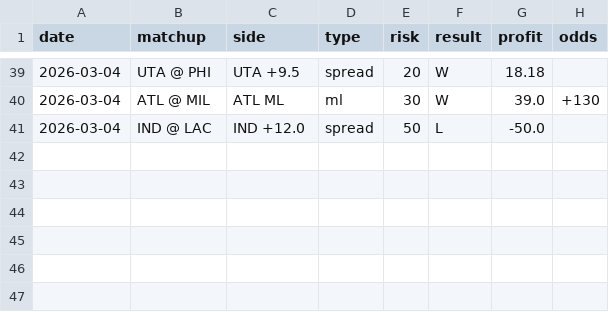
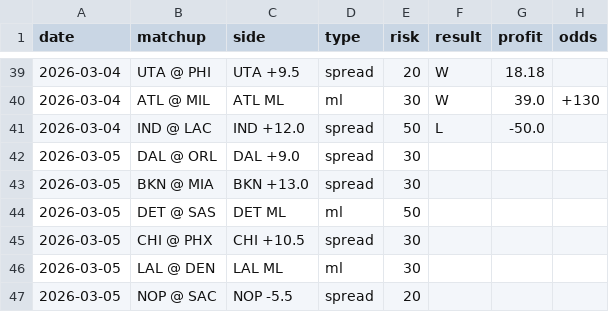
Before and after one commit to jack-more/nbasim, a CSV file: data/picks.csv, drawn as a sheet; only a part is shown, gaps mark what is left out.

```diff
--- a/data/picks.csv
+++ b/data/picks.csv
@@ -41 +41,7 @@ date,matchup,side,type,risk,result,profit,odds
 2026-03-04,IND @ LAC,IND +12.0,spread,50,L,-50.0,
+2026-03-05,DAL @ ORL,DAL +9.0,spread,30,,,
+2026-03-05,BKN @ MIA,BKN +13.0,spread,30,,,
+2026-03-05,DET @ SAS,DET ML,ml,50,,,
+2026-03-05,CHI @ PHX,CHI +10.5,spread,30,,,
+2026-03-05,LAL @ DEN,LAL ML,ml,30,,,
+2026-03-05,NOP @ SAC,NOP -5.5,spread,20,,,
```
Also changed, not shown: 5 other files.
